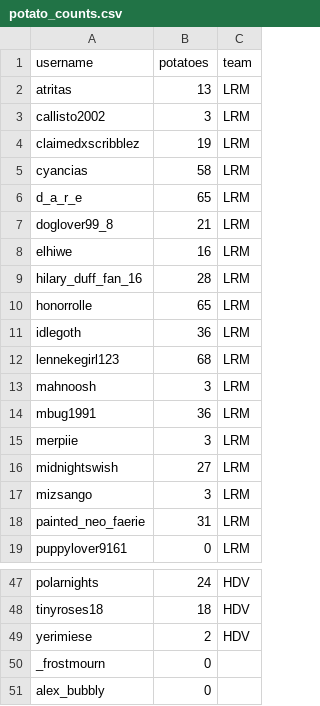
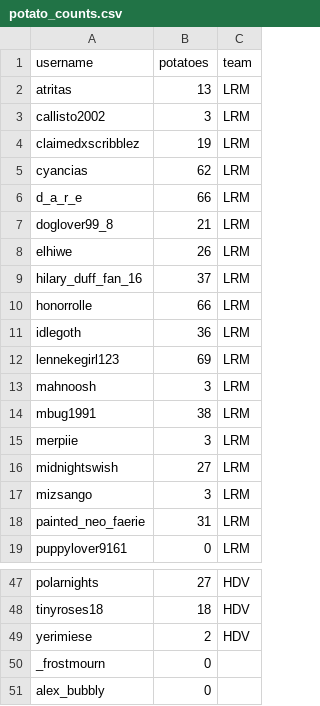
Before and after one commit to neokat/neokat.github.io, a CSV file: data/potato_counts.csv, drawn as a sheet; only a part is shown, gaps mark what is left out; the diff covers the shown part only; the diff names each change by its address in the sheet, - before the commit and + after, or states it on an @@ line.

Commit message:
update potato pile

```diff
--- a/data/potato_counts.csv
+++ b/data/potato_counts.csv
-B5 (potatoes): 58
+B5 (potatoes): 62
-B6 (potatoes): 65
+B6 (potatoes): 66
-B8 (potatoes): 16
+B8 (potatoes): 26
-B9 (potatoes): 28
+B9 (potatoes): 37
-B10 (potatoes): 65
+B10 (potatoes): 66
-B12 (potatoes): 68
+B12 (potatoes): 69
-B14 (potatoes): 36
+B14 (potatoes): 38
-B47 (potatoes): 24
+B47 (potatoes): 27
```
Also changed, not shown: 17 edited cells elsewhere in this file, 1 other file.
